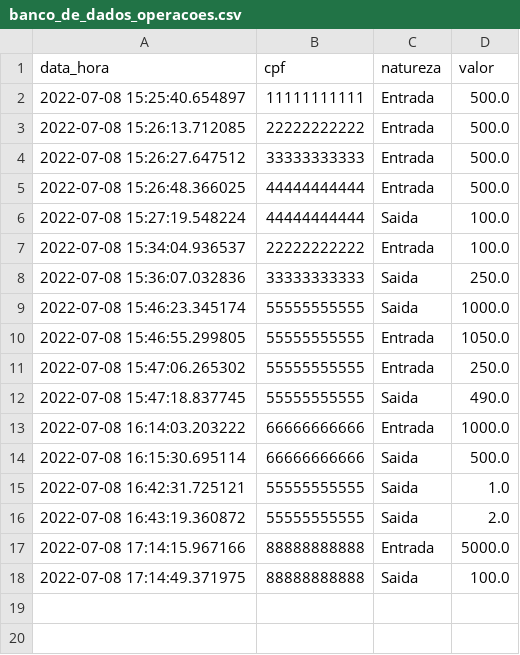
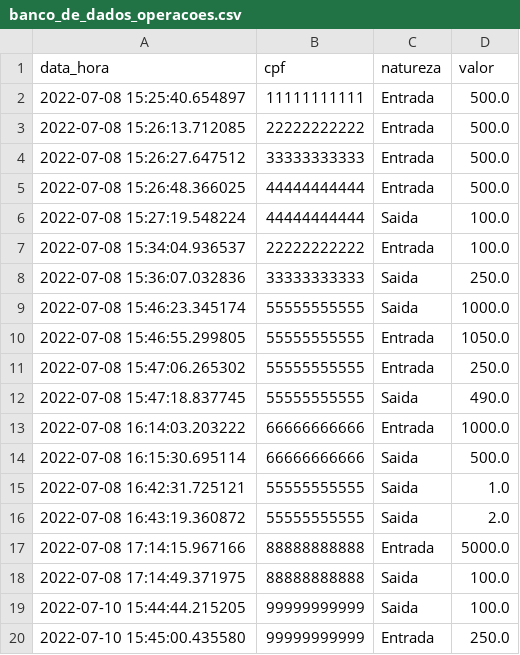
Before and after one commit to lucianonevesln/python-konv, a CSV file: banco_de_dados_operacoes.csv, drawn as a sheet; the diff names each change by its address in the sheet, - before the commit and + after, or states it on an @@ line.

```diff
--- a/banco_de_dados_operacoes.csv
+++ b/banco_de_dados_operacoes.csv
+row 19: 2022-07-10 15:44:44.215205 | 99999999999 | Saida | 100.0
+row 20: 2022-07-10 15:45:00.435580 | 99999999999 | Entrada | 250.0
```
Also changed, not shown: banco_de_dados_clientes.csv, 1 other file.
